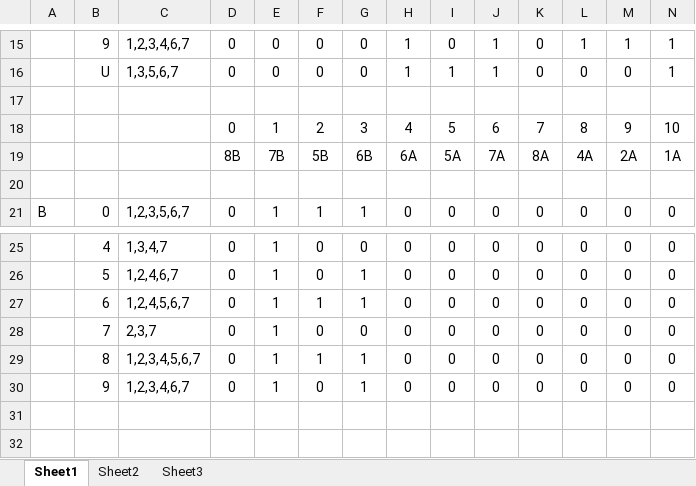
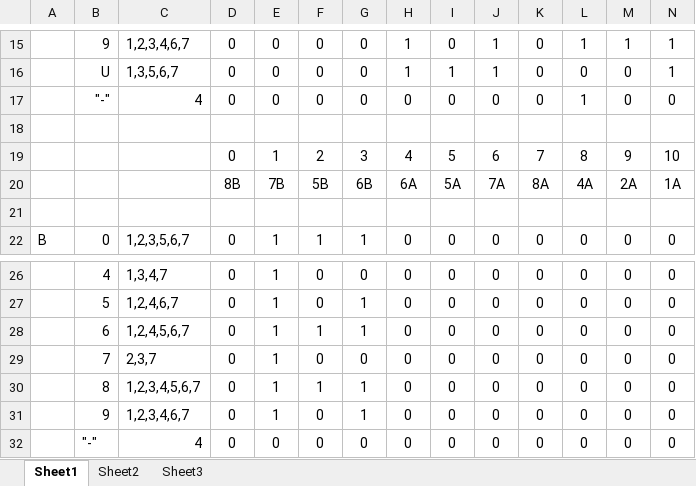
Before and after one commit to zhelezyaka/stm8-distance-sensor-2-400-cm, an Excel workbook: 7seg.xlsx, sheet Sheet1, drawn as a sheet; only a part is shown, gaps mark what is left out; values as stored, in another font and other column widths than the file's, no borders; rows hold the shown columns only; the diff names each change by its address in the sheet, - before the commit and + after, or states it on an @@ line.

Commit message:
Add symbol "minus" to table

```diff
--- a/7seg.xlsx (sheet Sheet1)
+++ b/7seg.xlsx (sheet Sheet1)
+row 17:  | "-" | 4 | 0 | 0 | 0 | 0 | 0 | 0 | 0 | 0 | 1 | 0 | 0
+row 32:  | "-" | 4 | 0 | 0 | 0 | 0 | 0 | 0 | 0 | 0 | 0 | 0 | 0
```
Also changed, not shown: formulas that keep their value.
